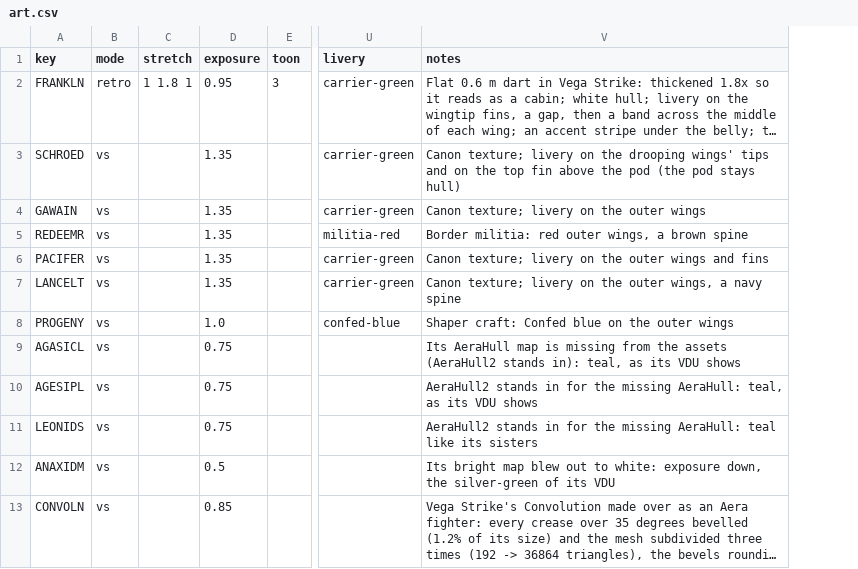
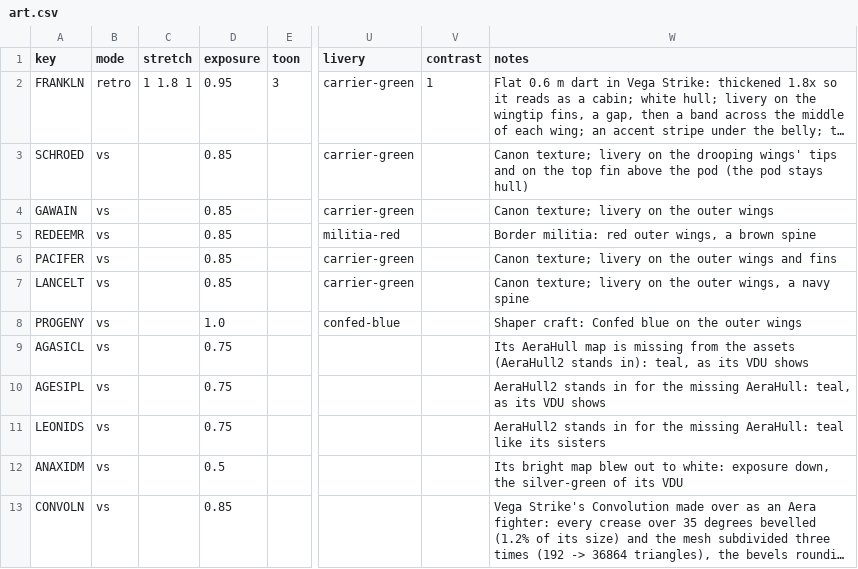
Before and after one commit to danielrh/wcmulti, a CSV file: retrovega/data/art.csv, drawn as a sheet; only a part is shown, gaps mark what is left out; long unchanged cells end in …; the diff names each change by its address in the sheet, - before the commit and + after, or states it on an @@ line.

```diff
--- a/retrovega/data/art.csv
+++ b/retrovega/data/art.csv
+column V (contrast), row 2: 1
-D3:D7 (exposure): 1.35
+D3:D7 (exposure): 0.85
```
Also changed, not shown: 19 other files.
